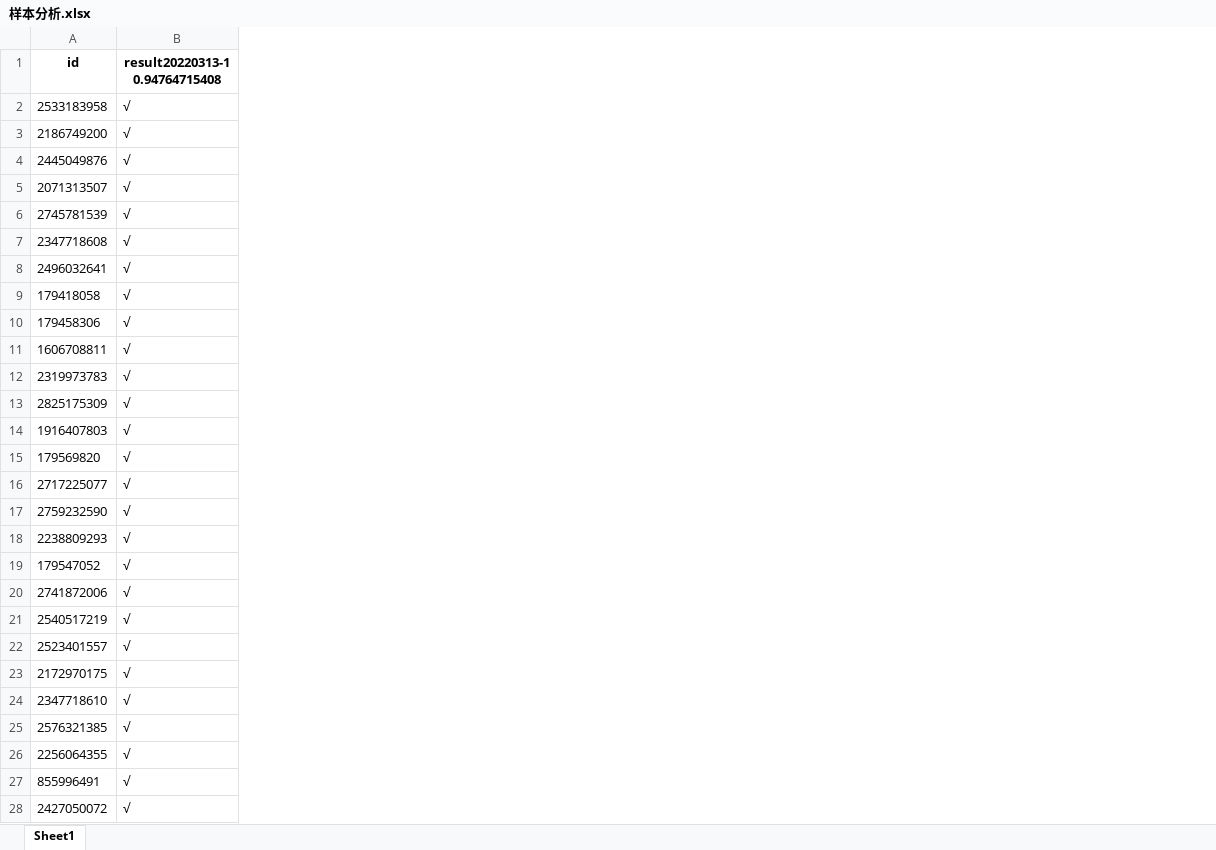
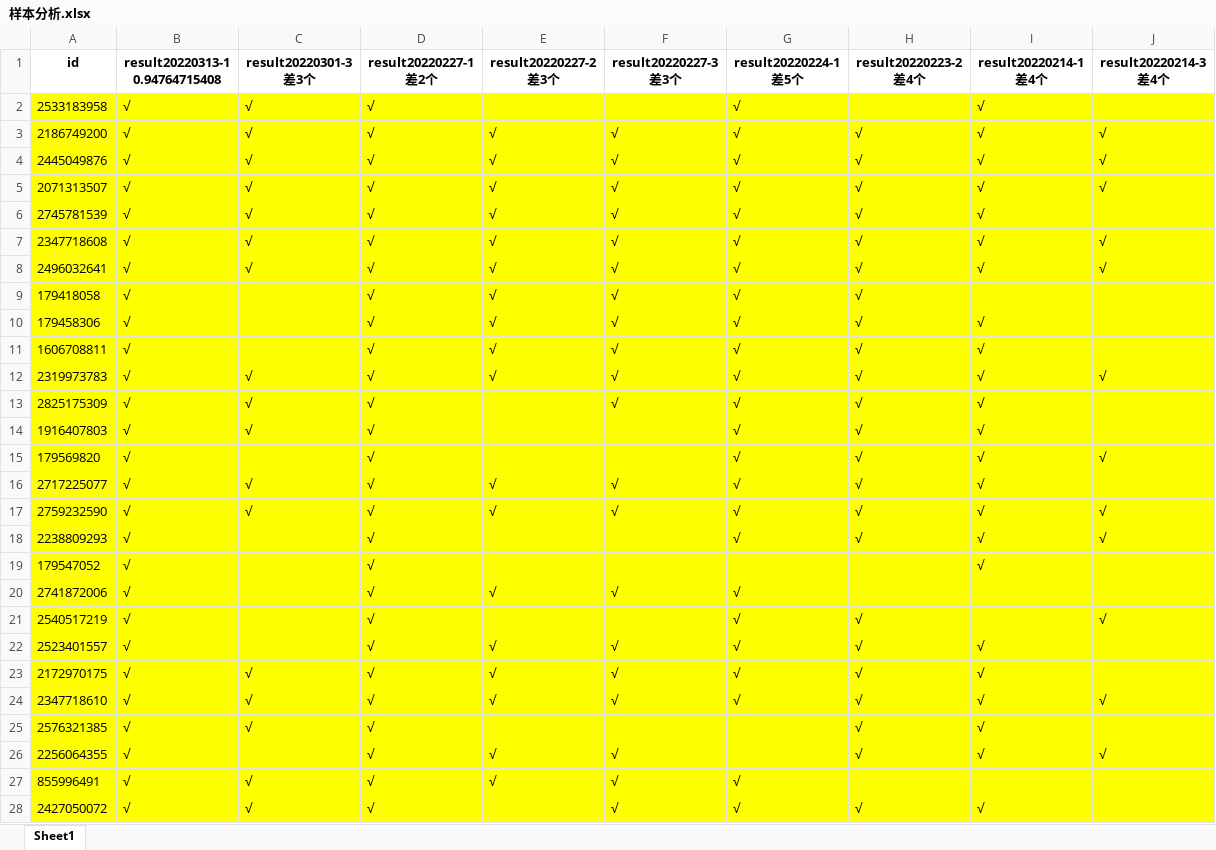
Before and after one commit to ZongXR/DCIC2022-Mining-Detection, an Excel workbook: data/样本分析.xlsx, sheet Sheet1, drawn as a sheet; only a part is shown; values as stored, in another font and other column widths than the file's, no borders; the diff covers the shown part only; the diff names each change by its address in the sheet, - before the commit and + after, or states it on an @@ line.

```diff
--- a/data/样本分析.xlsx (sheet Sheet1)
+++ b/data/样本分析.xlsx (sheet Sheet1)
+column C (result20220301-3 差3个), rows 2-28: √ | √ | √ | √ | √ | √ | √ |  |  |  | √ | √ | √ |  | √ | √ |  |  |  |  |  | √ | √ | √ |  | √ | √
+column D (result20220227-1 差2个), rows 2-28: all √
+column E (result20220227-2 差3个), rows 3-27: √ | √ | √ | √ | √ | √ | √ | √ | √ | √ |  |  |  | √ | √ |  |  | √ |  | √ | √ | √ |  | √ | √
+column F (result20220227-3 差3个), rows 3-28: √ | √ | √ | √ | √ | √ | √ | √ | √ | √ | √ |  |  | √ | √ |  |  | √ |  | √ | √ | √ |  | √ | √ | √
+column G (result20220224-1 差5个), rows 2-28: √ | √ | √ | √ | √ | √ | √ | √ | √ | √ | √ | √ | √ | √ | √ | √ | √ |  | √ | √ | √ | √ | √ |  |  | √ | √
+column H (result20220223-2 差4个), rows 3-28: √ | √ | √ | √ | √ | √ | √ | √ | √ | √ | √ | √ | √ | √ | √ | √ |  |  | √ | √ | √ | √ | √ | √ |  | √
+column I (result20220214-1 差4个), rows 2-28: √ | √ | √ | √ | √ | √ | √ |  | √ | √ | √ | √ | √ | √ | √ | √ | √ | √ |  |  | √ | √ | √ | √ | √ |  | √
+column J (result20220214-3 差4个), rows 3-26: √ | √ | √ |  | √ | √ |  |  |  | √ |  |  | √ |  | √ | √ |  |  | √ |  |  | √ |  | √
-A2:B28 fill: none
+A2:B28 fill: #FFFF00
```
Also changed, not shown: 158 added rows and cell formats elsewhere in this sheet, 5 other files.
